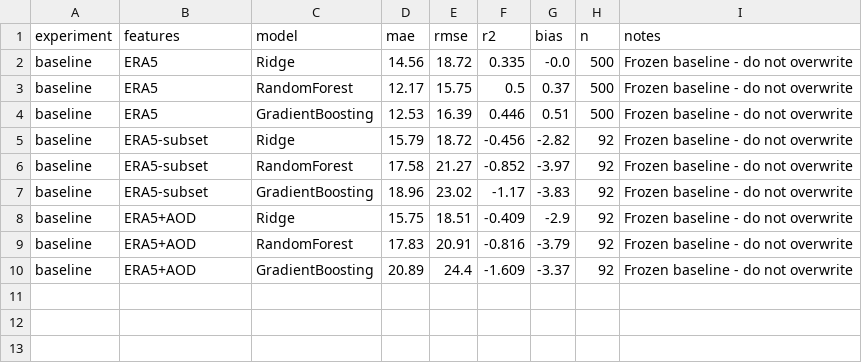
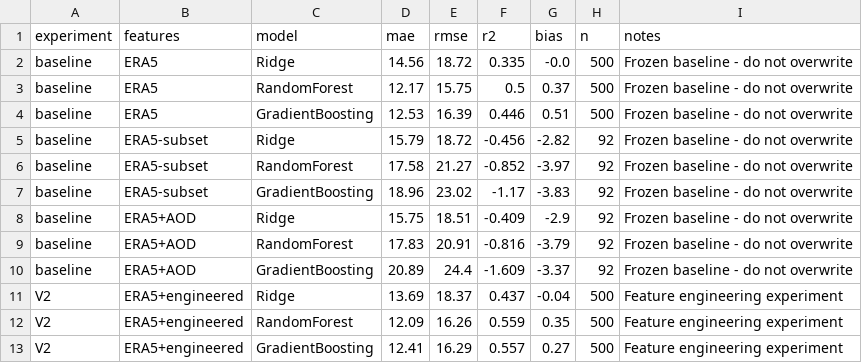
Before and after one commit to RahulSamariya/Agnirakshak-opencode, a CSV file: data/models/pm25_pilot_experiment_log.csv, drawn as a sheet.

Commit message:
feat: feature engineering experiment - V2 shows no meaningful improvement over V1 baseline

```diff
--- a/data/models/pm25_pilot_experiment_log.csv
+++ b/data/models/pm25_pilot_experiment_log.csv
@@ -10 +10,4 @@ baseline,ERA5+AOD,RandomForest,17.83,20.91,-0.816,-3.79,92,Frozen baseline - do
 baseline,ERA5+AOD,GradientBoosting,20.89,24.4,-1.609,-3.37,92,Frozen baseline - do not overwrite
+V2,ERA5+engineered,Ridge,13.69,18.37,0.437,-0.04,500,Feature engineering experiment
+V2,ERA5+engineered,RandomForest,12.09,16.26,0.559,0.35,500,Feature engineering experiment
+V2,ERA5+engineered,GradientBoosting,12.41,16.29,0.557,0.27,500,Feature engineering experiment
```
Also changed, not shown: 2 other files.
